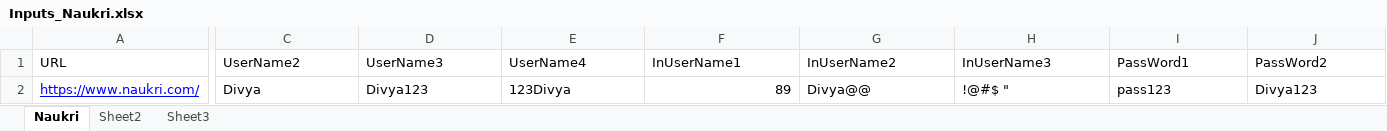
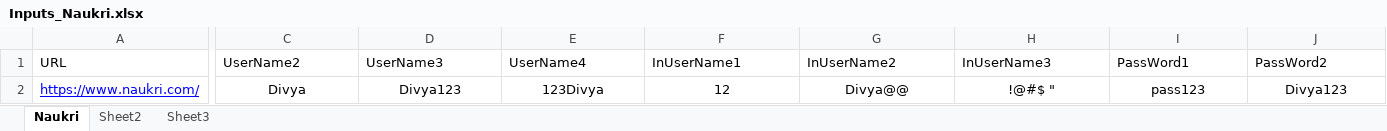
Before and after one commit to PrabuK1990/AT_Divya, an Excel workbook: Naukri_Maven/src/resources/excel/Inputs_Naukri.xlsx, sheet Naukri, drawn as a sheet; only a part is shown, gaps mark what is left out; values as stored, in another font and other column widths than the file's, no borders; the diff covers the shown part only; the diff names each change by its address in the sheet, - before the commit and + after, or states it on an @@ line.

Commit message:
added Alll Moduels Using Excel Sheet
Added Test suit 003 to 007 using NAukri Inputs from Excel sheet successfully

```diff
--- a/Naukri_Maven/src/resources/excel/Inputs_Naukri.xlsx (sheet Naukri)
+++ b/Naukri_Maven/src/resources/excel/Inputs_Naukri.xlsx (sheet Naukri)
-C2:E2 alignment: left
+C2:E2 alignment: center
-F2 (InUserName1): 89
+F2 (InUserName1): 12
-F2 alignment: right
+F2 alignment: center
-G2:J2 alignment: left
+G2:J2 alignment: center
```
Also changed, not shown: cell formats elsewhere in this sheet, 25 other files.
